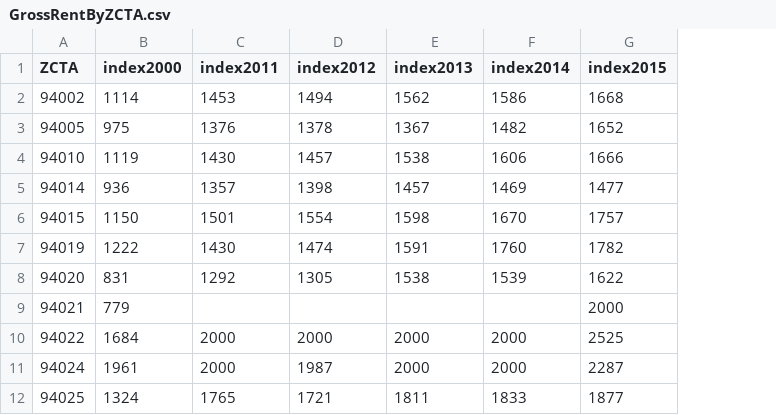
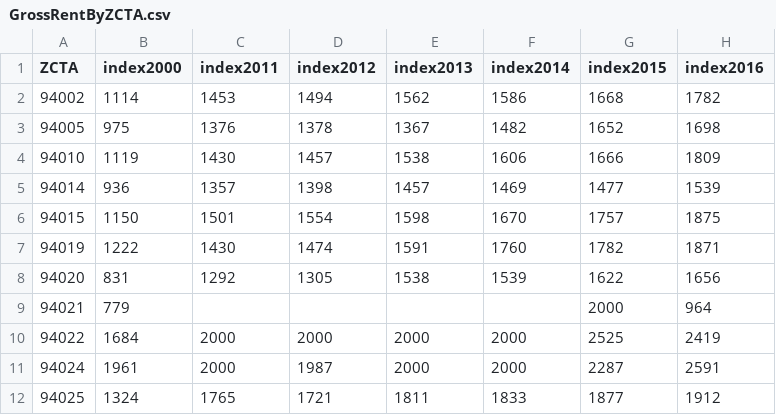
Before and after one commit to Juli2017/SMCMedianRent, a CSV file: GrossRentByZCTA.csv, drawn as a sheet; only a part is shown; the diff names each change by its address in the sheet, - before the commit and + after, or states it on an @@ line.

Commit message:
Add files via upload

```diff
--- a/GrossRentByZCTA.csv
+++ b/GrossRentByZCTA.csv
+column H (index2016), rows 2-12: 1782 | 1698 | 1809 | 1539 | 1875 | 1871 | 1656 | 964 | 2419 | 2591 | 1912
```
